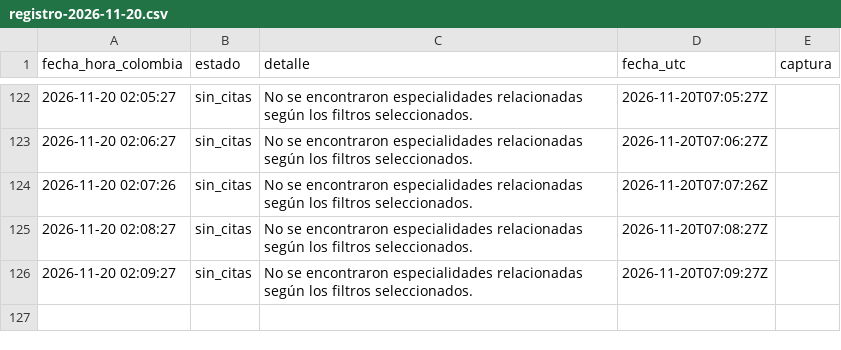
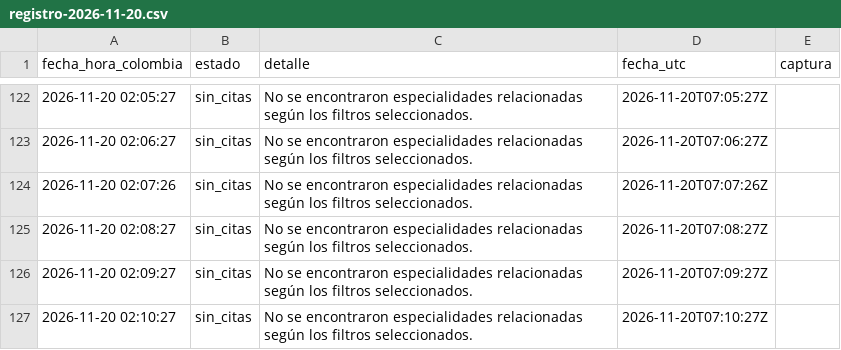
Before and after one commit to nataavila1407-maker/citas-dian, a CSV file: registro-2026-11-20.csv, drawn as a sheet; only a part is shown, gaps mark what is left out.

Commit message:
Consulta 2026-11-20 02:11:12: sin_citas

```diff
--- a/registro-2026-11-20.csv
+++ b/registro-2026-11-20.csv
@@ -126 +126,2 @@ fecha_hora_colombia;estado;detalle;fecha_utc;captura
 2026-11-20 02:09:27;sin_citas;No se encontraron especialidades relacionadas según los filtros seleccionados.;2026-11-20T07:09:27Z;
+2026-11-20 02:10:27;sin_citas;No se encontraron especialidades relacionadas según los filtros seleccionados.;2026-11-20T07:10:27Z;
```
